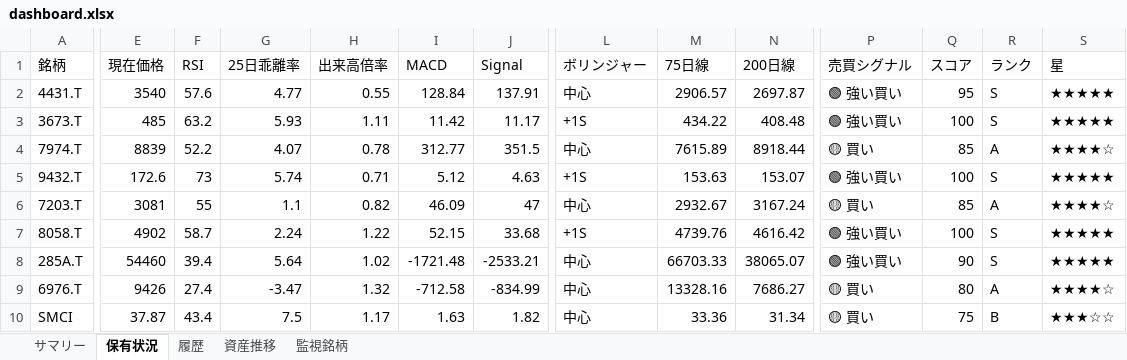
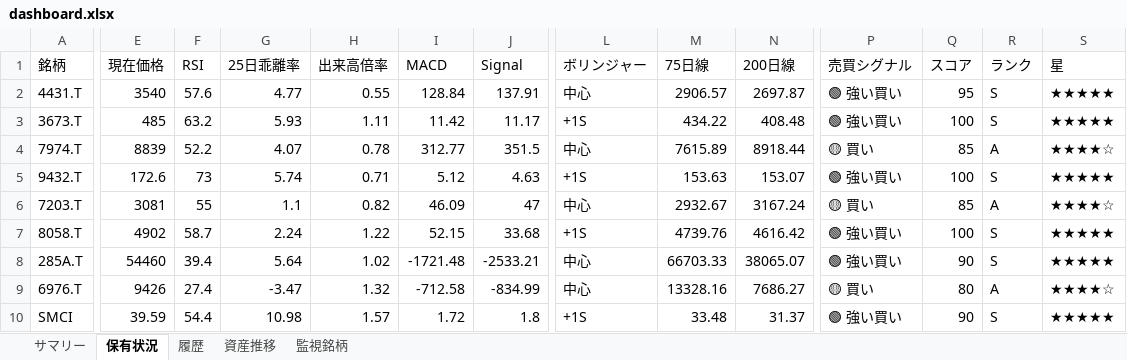
Before and after one commit to wac1223/stock_tool, an Excel workbook: dashboard.xlsx, sheet 保有状況, drawn as a sheet; only a part is shown, gaps mark what is left out; values as stored, in another font and other column widths than the file's, no borders; the diff covers the shown part only; the diff names each change by its address in the sheet, - before the commit and + after, or states it on an @@ line.

```diff
--- a/dashboard.xlsx (sheet 保有状況)
+++ b/dashboard.xlsx (sheet 保有状況)
-E10 (現在価格): 37.87
+E10 (現在価格): 39.59
-F10 (RSI): 43.4
+F10 (RSI): 54.4
-G10 (25日乖離率): 7.5
+G10 (25日乖離率): 10.98
-H10 (出来高倍率): 1.17
+H10 (出来高倍率): 1.57
-I10 (MACD): 1.63
+I10 (MACD): 1.72
-J10 (Signal): 1.82
+J10 (Signal): 1.8
-L10 (ボリンジャー): 中心
+L10 (ボリンジャー): +1S
-M10 (75日線): 33.36
+M10 (75日線): 33.48
-N10 (200日線): 31.34
+N10 (200日線): 31.37
-P10 (売買シグナル): 🟡 買い
+P10 (売買シグナル): 🟢 強い買い
-Q10 (スコア): 75
+Q10 (スコア): 90
-R10 (ランク): B
+R10 (ランク): S
-S10 (星): ★★★☆☆
+S10 (星): ★★★★★
```
Also changed, not shown: 8 edited cells elsewhere in this sheet, sheet 監視銘柄, sheet 履歴, sheet 資産推移, sheet サマリー, portfolio.xlsx, price_history.xlsx, 4 other files.
